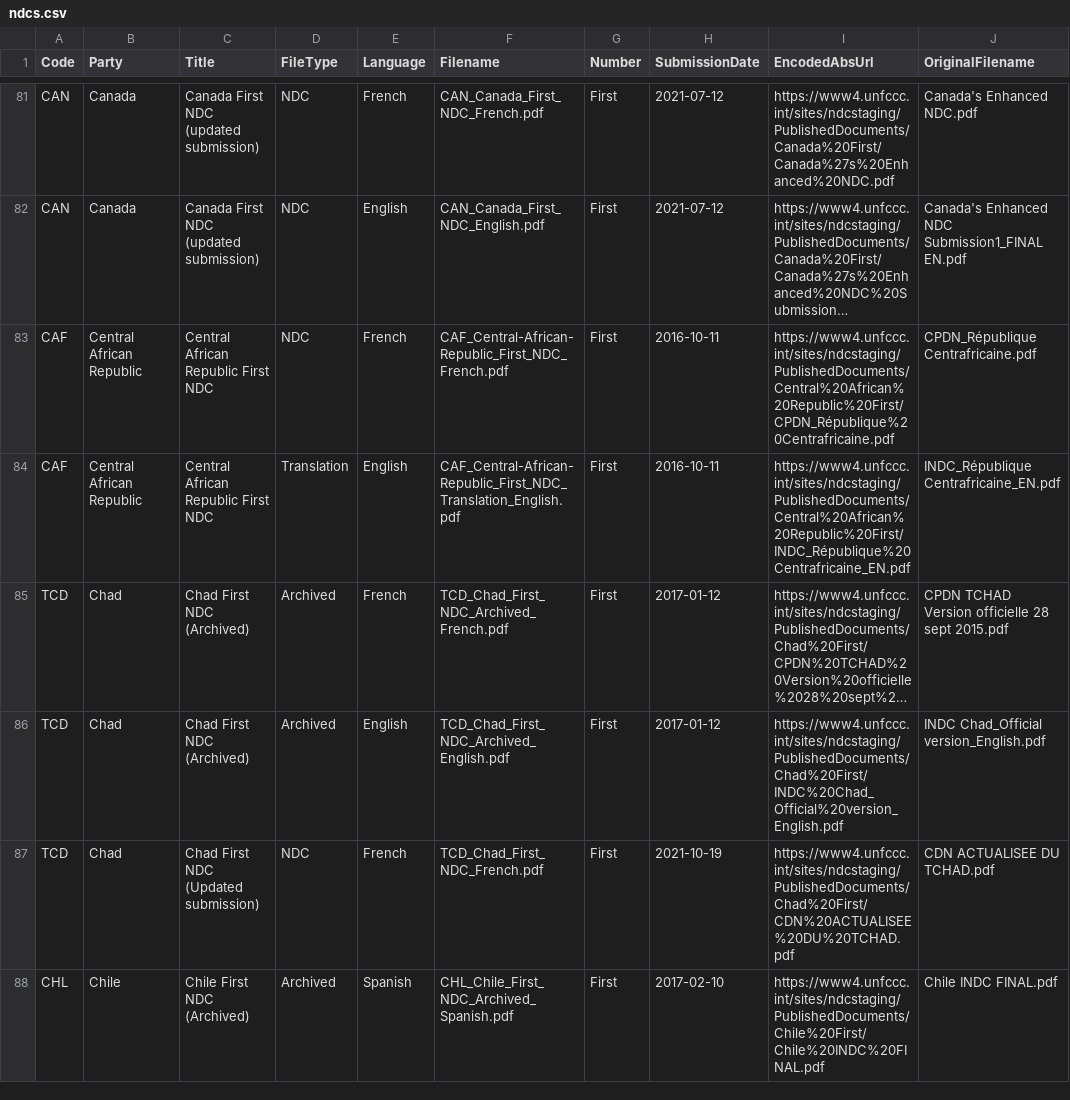
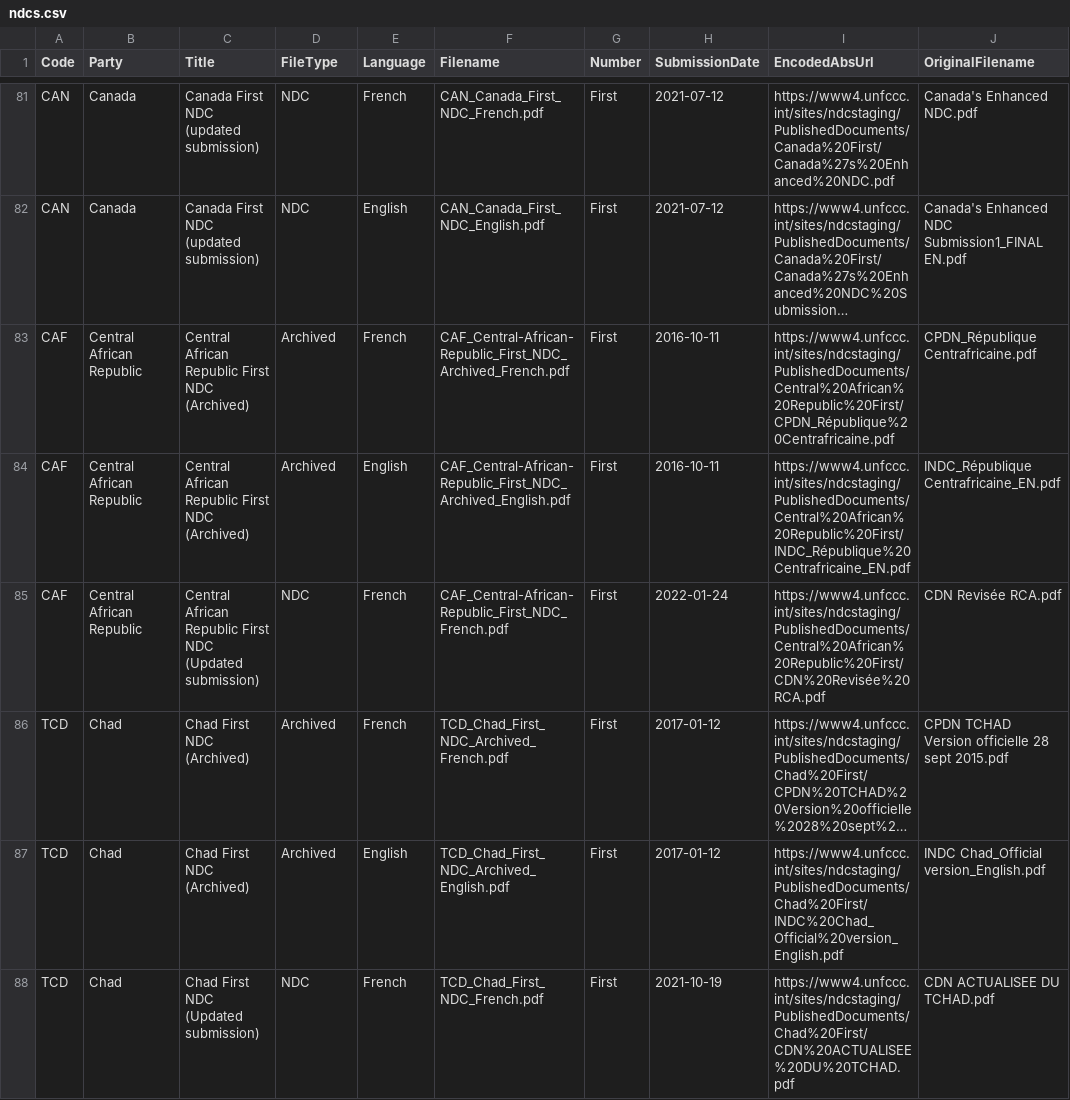
Before and after one commit to openclimatedata/ndcs, a CSV file: data/ndcs.csv, drawn as a sheet; only a part is shown, gaps mark what is left out; the shorter side is filled out with more unchanged rows; long unchanged cells end in …; the diff names each change by its address in the sheet, - before the commit and + after, or states it on an @@ line.

Commit message:
1 row changed
  Code: CAF
    Title: "Central African Republic First NDC" => "Central African Republic First NDC (Updated submission)"
    FileType: "Translation" => "NDC"
    Language: "English" => "French"
    Filename: "CAF_Central-African-Republic_First_NDC_Translation_English.pdf" => "CAF_Central-African-Republic_First_NDC_French.pdf"
    SubmissionDate: "2016-10-11" => "2022-01-24"
    EncodedAbsUrl: "https://www4.unfccc.int/sites/ndcstaging/PublishedDocuments/Central%20African%20Republic%20First/INDC_République%20Centrafricaine_EN.pdf" => "https://www4.unfccc.int/sites/ndcstaging/PublishedDocuments/Central%20African%20Republic%20First/CDN%20Revisée%20RCA.pdf"
    OriginalFilename: "INDC_République Centrafricaine_EN.pdf" => "CDN Revisée RCA.pdf"

```diff
--- a/data/ndcs.csv
+++ b/data/ndcs.csv
-C83:C84 (Title): Central African Republic First NDC
+C83:C84 (Title): Central African Republic First NDC (Archived)
-D83 (FileType): NDC
+D83 (FileType): Archived
-F83 (Filename): CAF_Central-African-Republic_First_NDC_French.pdf
+F83 (Filename): CAF_Central-African-Republic_First_NDC_Archived_French.pdf
-D84 (FileType): Translation
+D84 (FileType): Archived
-F84 (Filename): CAF_Central-African-Republic_First_NDC_Translation_English.pdf
+F84 (Filename): CAF_Central-African-Republic_First_NDC_Archived_English.pdf
+row 85: CAF | Central African Republic | Central African Republic First NDC (Updated submission) | NDC | French | CAF_Central-African-Republic_First_NDC_French.pdf | First | 2022-01-24 | https://www4.unfccc.int/sites/ndcstaging/PublishedDocuments/Central%20African%20Republic%20First/CDN%20Revisée%20RCA.pdf | CDN Revisée RCA.pdf
```
